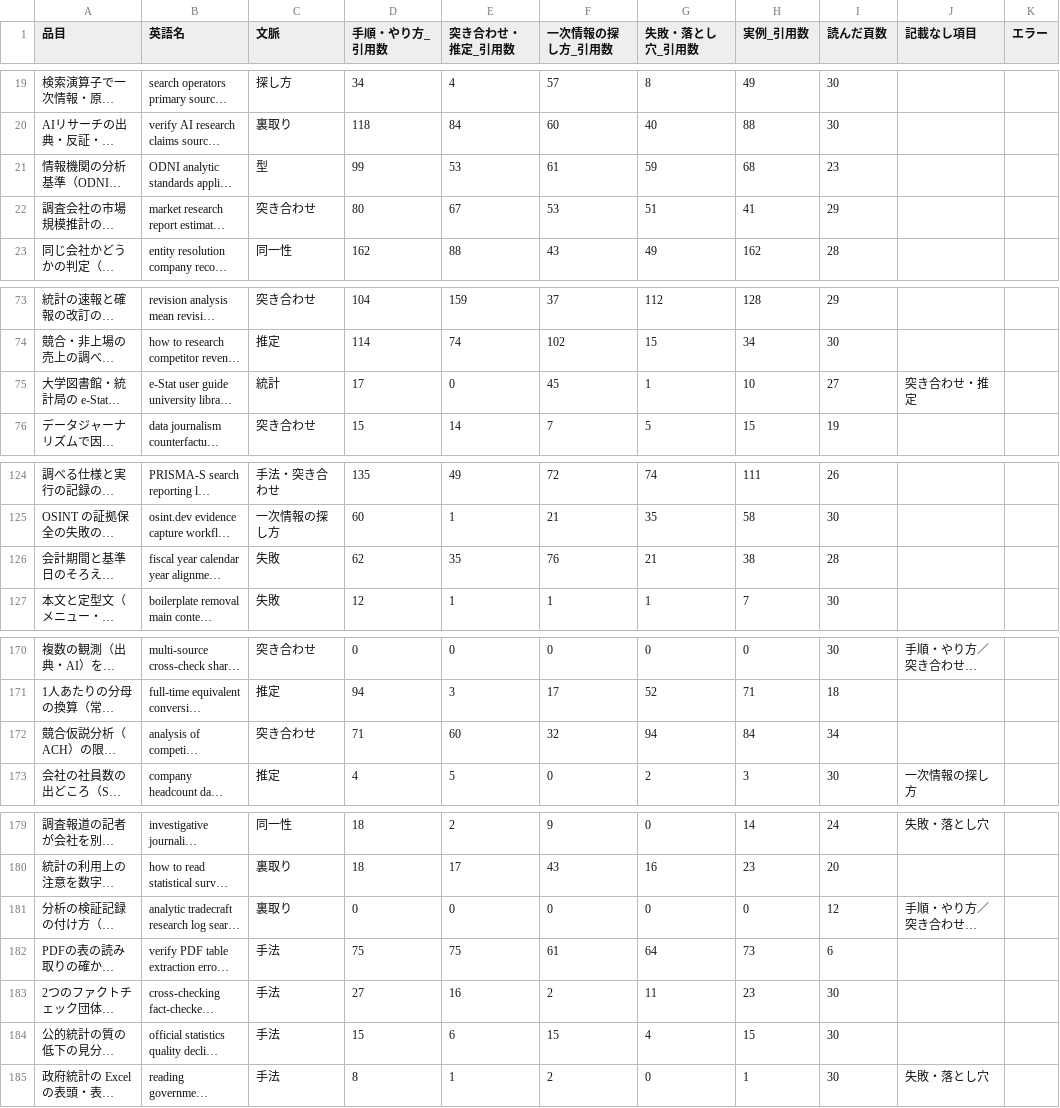
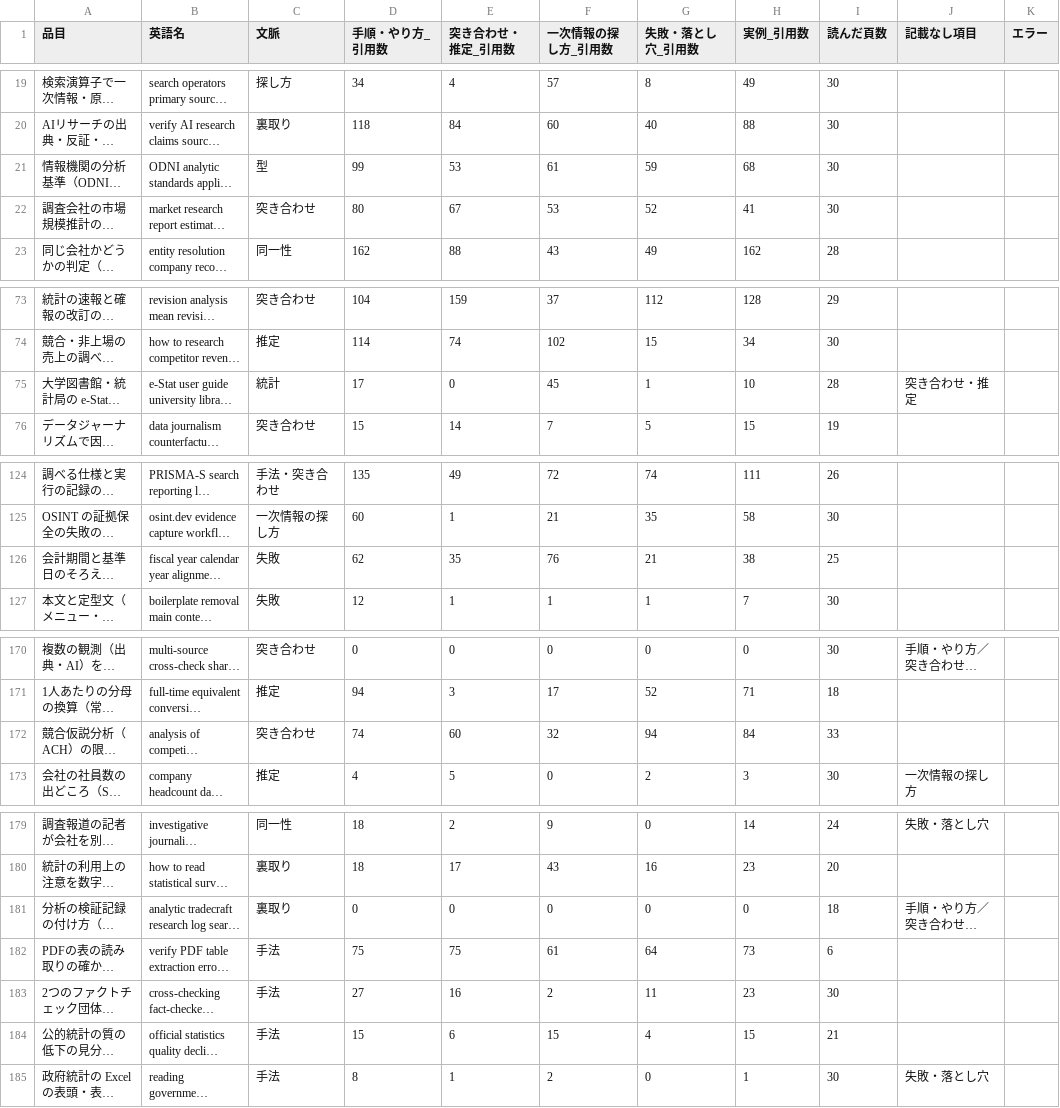
Before and after one commit to a-one-road-official/Researcher, a CSV file: researcher/out/research_method/summary.csv, drawn as a sheet; only a part is shown, gaps mark what is left out; long unchanged cells end in …; the diff covers the shown part only; the diff names each change by its address in the sheet, - before the commit and + after, or states it on an @@ line.

```diff
--- a/researcher/out/research_method/summary.csv
+++ b/researcher/out/research_method/summary.csv
-I21 (読んだ頁数): 23
+I21 (読んだ頁数): 30
-G22 (失敗・落とし穴_引用数): 51
+G22 (失敗・落とし穴_引用数): 52
-I22 (読んだ頁数): 29
+I22 (読んだ頁数): 30
-I75 (読んだ頁数): 27
+I75 (読んだ頁数): 28
-I126 (読んだ頁数): 28
+I126 (読んだ頁数): 25
-D172 (手順・やり方_引用数): 71
+D172 (手順・やり方_引用数): 74
-I172 (読んだ頁数): 34
+I172 (読んだ頁数): 33
-I181 (読んだ頁数): 12
+I181 (読んだ頁数): 18
-I184 (読んだ頁数): 30
+I184 (読んだ頁数): 21
```
Also changed, not shown: 1 edited cell elsewhere in this file, researcher/out/research_method/cross.csv, 31 other files.
